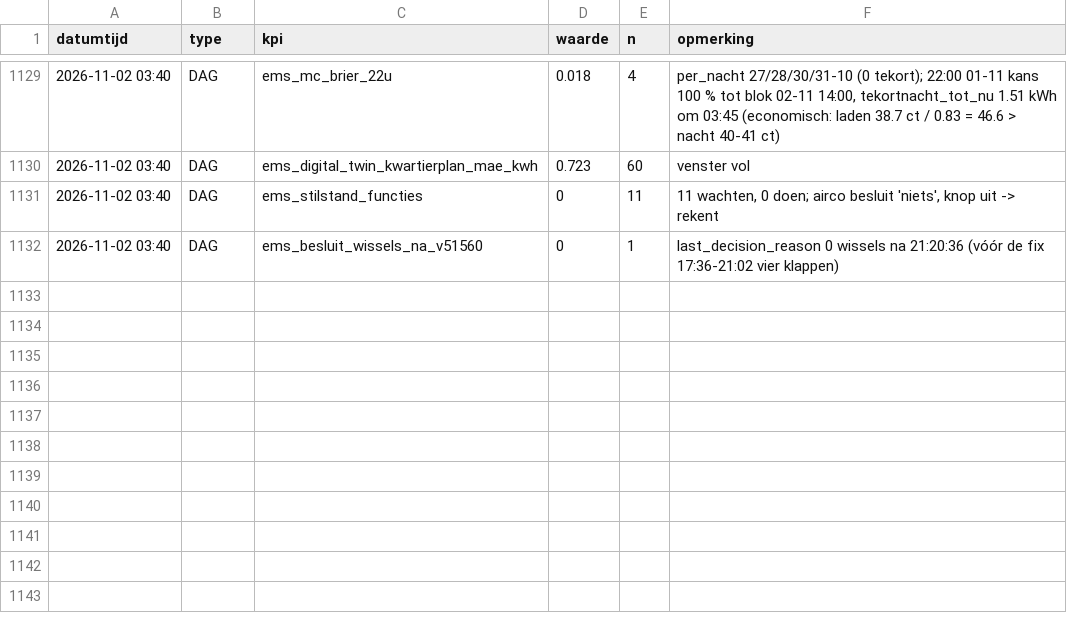
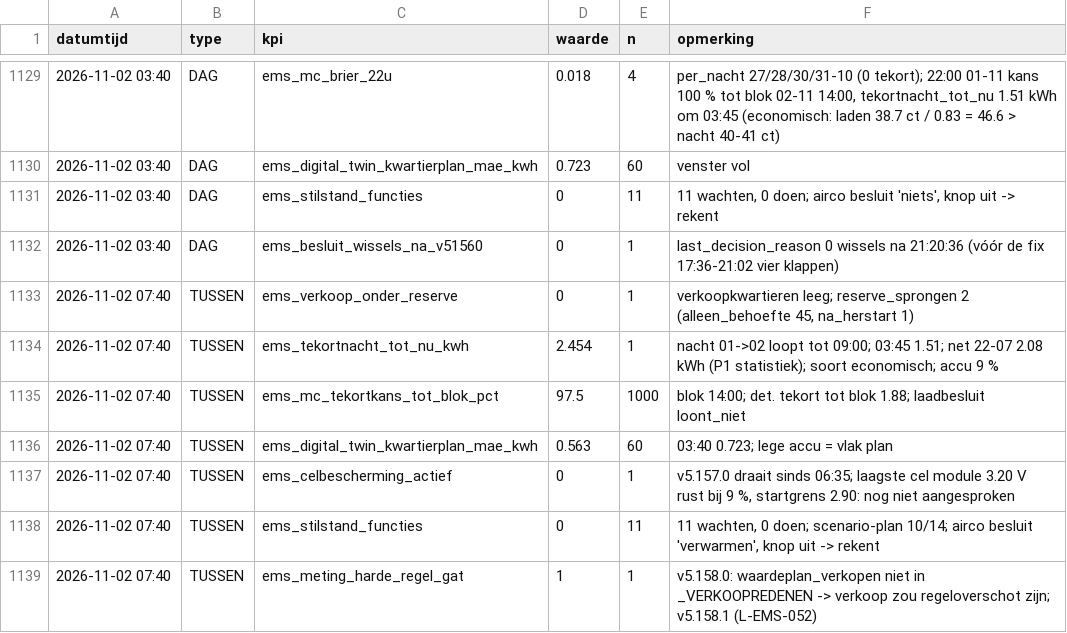
Before and after one commit to Roedie84/Energy-Management-System, a CSV file: KPI.csv, drawn as a sheet; only a part is shown, gaps mark what is left out; the diff names each change by its address in the sheet, - before the commit and + after, or states it on an @@ line.

```diff
--- a/KPI.csv
+++ b/KPI.csv
+row 1133: 2026-11-02 07:40 | TUSSEN | ems_verkoop_onder_reserve | 0 | 1 | verkoopkwartieren leeg; reserve_sprongen 2 (alleen_behoefte 45, na_herstart 1)
+row 1134: 2026-11-02 07:40 | TUSSEN | ems_tekortnacht_tot_nu_kwh | 2.454 | 1 | nacht 01->02 loopt tot 09:00; 03:45 1.51; net 22-07 2.08 kWh (P1 statistiek); soort economisch; accu 9 %
+row 1135: 2026-11-02 07:40 | TUSSEN | ems_mc_tekortkans_tot_blok_pct | 97.5 | 1000 | blok 14:00; det. tekort tot blok 1.88; laadbesluit loont_niet
+row 1136: 2026-11-02 07:40 | TUSSEN | ems_digital_twin_kwartierplan_mae_kwh | 0.563 | 60 | 03:40 0.723; lege accu = vlak plan
+row 1137: 2026-11-02 07:40 | TUSSEN | ems_celbescherming_actief | 0 | 1 | v5.157.0 draait sinds 06:35; laagste cel module 3.20 V rust bij 9 %, startgrens 2.90: nog niet aangesproken
+row 1138: 2026-11-02 07:40 | TUSSEN | ems_stilstand_functies | 0 | 11 | 11 wachten, 0 doen; scenario-plan 10/14; airco besluit 'verwarmen', knop uit -> rekent
+row 1139: 2026-11-02 07:40 | TUSSEN | ems_meting_harde_regel_gat | 1 | 1 | v5.158.0: waardeplan_verkopen niet in _VERKOOPREDENEN -> verkoop zou regeloverschot zijn; v5.158.1 (L-EMS-052)
```
Also changed, not shown: 2 other files.
